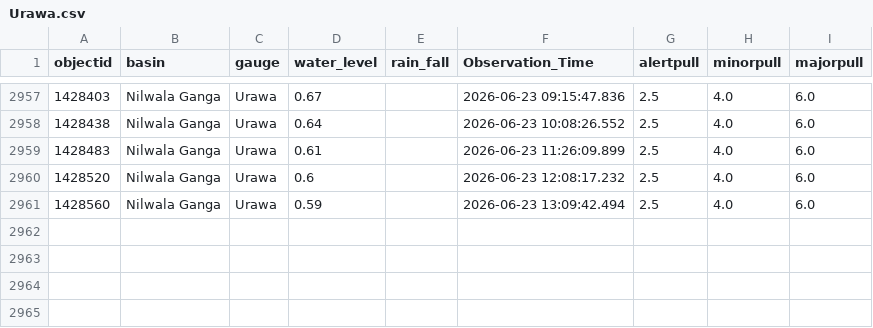
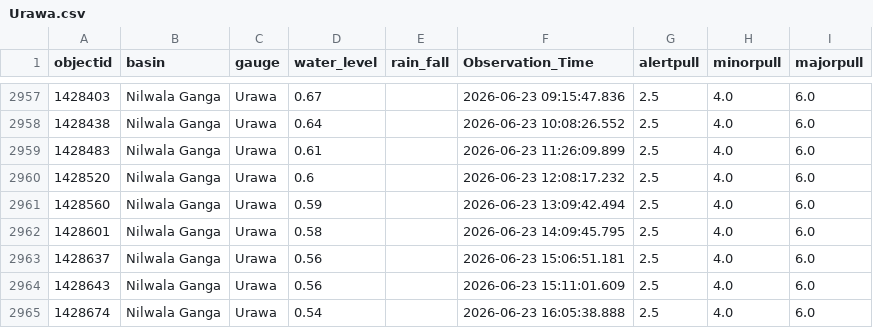
Before and after one commit to hhumal/Irrigation-Dept-Manual-River-Gauge-Readings, a CSV file: Station_Rainfall_CSVs/Urawa.csv, drawn as a sheet; only a part is shown, gaps mark what is left out; the diff names each change by its address in the sheet, - before the commit and + after, or states it on an @@ line.

```diff
--- a/Station_Rainfall_CSVs/Urawa.csv
+++ b/Station_Rainfall_CSVs/Urawa.csv
+row 2962: 1428601 | Nilwala Ganga | Urawa | 0.58 |  | 2026-06-23 14:09:45.795 | 2.5 | 4.0 | 6.0
+row 2963: 1428637 | Nilwala Ganga | Urawa | 0.56 |  | 2026-06-23 15:06:51.181 | 2.5 | 4.0 | 6.0
+row 2964: 1428643 | Nilwala Ganga | Urawa | 0.56 |  | 2026-06-23 15:11:01.609 | 2.5 | 4.0 | 6.0
+row 2965: 1428674 | Nilwala Ganga | Urawa | 0.54 |  | 2026-06-23 16:05:38.888 | 2.5 | 4.0 | 6.0
```
Also changed, not shown: Station_Rainfall_CSVs/Glencourse.csv, Station_Rainfall_CSVs/Kalawellawa_(Millakanda).csv, 37 other files.
